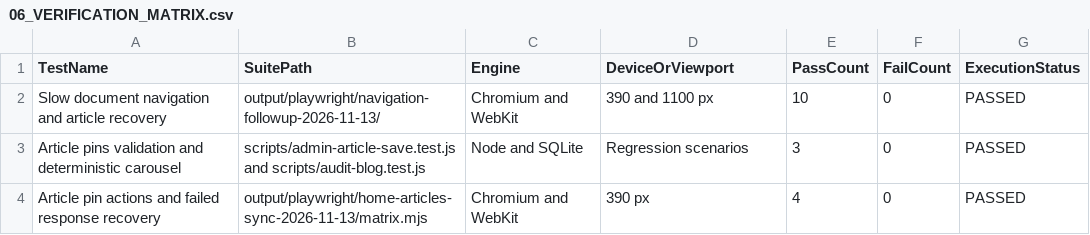
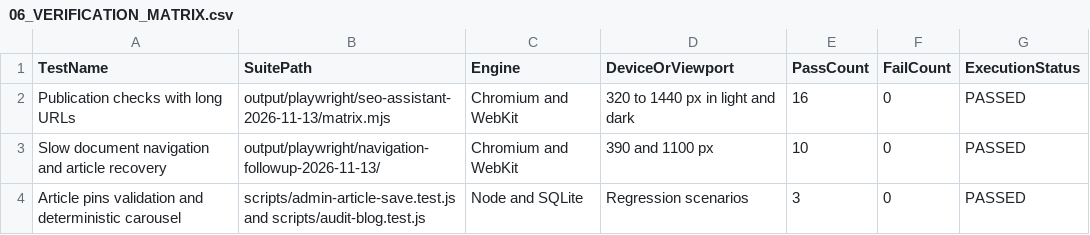
Before and after one commit to WhaleWizard/landing, a CSV file: audit/06_VERIFICATION_MATRIX.csv, drawn as a sheet; only a part is shown; the shorter side is filled out with more unchanged rows.

```diff
--- a/audit/06_VERIFICATION_MATRIX.csv
+++ b/audit/06_VERIFICATION_MATRIX.csv
@@ -1,2 +1,3 @@
 TestName,SuitePath,Engine,DeviceOrViewport,PassCount,FailCount,ExecutionStatus
+Publication checks with long URLs,output/playwright/seo-assistant-2026-11-13/matrix.mjs,Chromium and WebKit,320 to 1440 px in light and dark,16,0,PASSED
 Slow document navigation and article recovery,output/playwright/navigation-followup-2026-11-13/,Chromium and WebKit,390 and 1100 px,10,0,PASSED
```
Also changed, not shown: audit/02_FINDINGS.csv, audit/03_FIX_QUEUE.csv, 6 other files.
